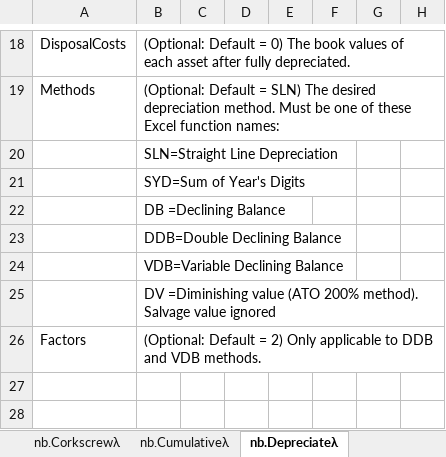
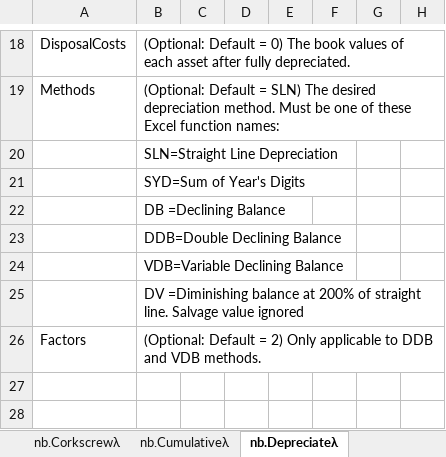
Before and after one commit to ryanduguid/Ozzit, an Excel workbook: nabla.xlsx, sheet nb.Depreciateλ, drawn as a sheet; only a part is shown, gaps mark what is left out; values as stored, in another font and other column widths than the file's, no borders; charts and pictures and table styles not drawn; the diff names each change by its address in the sheet, - before the commit and + after, or states it on an @@ line.

Commit message:
Stop calling the depreciation helpers ATO methods
DiminishingValue described itself as the ATO 200% diminishing value method and
PrimeCost as the ATO prime cost method. Neither is one. They take a cost and an
effective life and nothing else: no acquisition date, no income year, no days
held, no disposal. DiminishingValue also writes the whole undeducted residual
off in its final period, so 1,000 over five years returns 400, 240, 144, 86.40
and 129.60, where a diminishing-balance calculation deducts 51.84 that year and
carries the rest forward.

The maths is unchanged and still useful for modelling. What changes is that it
is now described as a modelling schedule rather than a tax calculation, in the
function help, the method codes on Depreciate, the Data Validation sheet, the
Australian tax worksheet and the README. The worksheet says so on its face and
the README says plainly not to use these to prepare a return.

Raised by an external audit of v1.2.6, whose arithmetic checks out.

One self-inflicted fault on the way, caught by the Excel gate: the new
disclaimer row was emitted inside row 12 rather than its own, and Excel refuses
to open a file where cell A13 sits in <row r="12">.

```diff
--- a/nabla.xlsx (sheet nb.Depreciateλ)
+++ b/nabla.xlsx (sheet nb.Depreciateλ)
-B25: DV =Diminishing value (ATO 200% method). Salvage value…
+B25: DV =Diminishing balance at 200% of straight line. Salvage value…
```
Also changed, not shown: sheet Australian tax, sheet Data Validation, sheet TOC, 5 other files.
